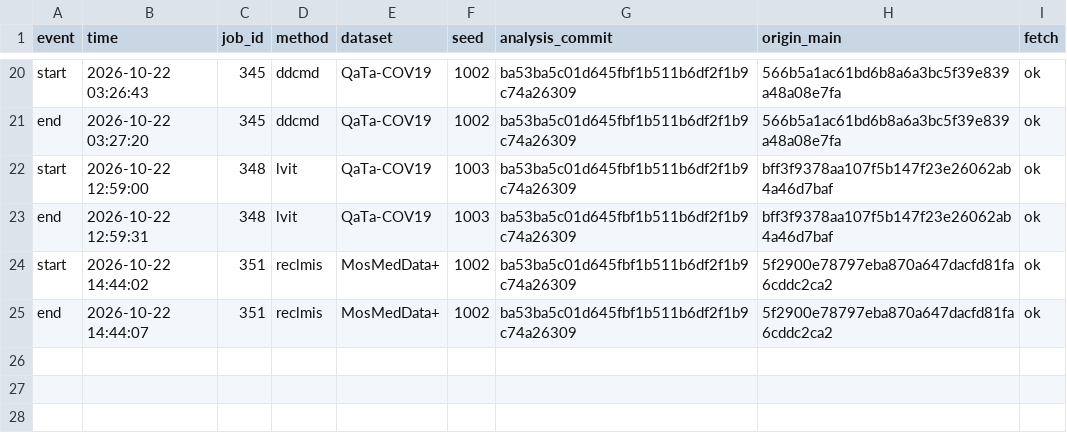
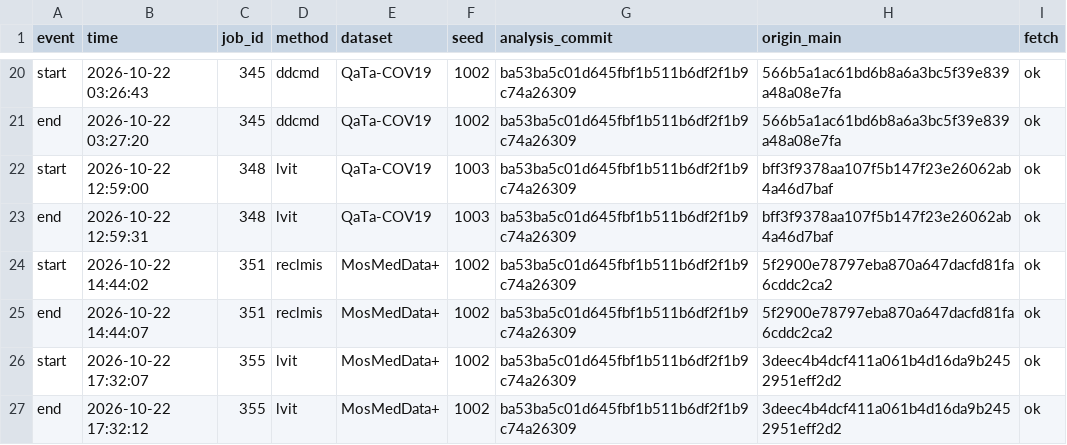
Before and after one commit to xixixixilulululu/language-guided-medical-segmentation, a TSV file: results/phase1_test_eval_log.tsv, drawn as a sheet; only a part is shown, gaps mark what is left out.

```diff
--- a/results/phase1_test_eval_log.tsv
+++ b/results/phase1_test_eval_log.tsv
@@ -25 +25,3 @@ start	2026-10-22 14:44:02	351	reclmis	MosMedData+	1002	ba53ba5c01d645fbf1b511b6d
 end	2026-10-22 14:44:07	351	reclmis	MosMedData+	1002	ba53ba5c01d645fbf1b511b6df2f1b9c74a26309	5f2900e78797eba870a647dacfd81fa6cddc2ca2	ok
+start	2026-10-22 17:32:07	355	lvit	MosMedData+	1002	ba53ba5c01d645fbf1b511b6df2f1b9c74a26309	3deec4b4dcf411a061b4d16da9b2452951eff2d2	ok
+end	2026-10-22 17:32:12	355	lvit	MosMedData+	1002	ba53ba5c01d645fbf1b511b6df2f1b9c74a26309	3deec4b4dcf411a061b4d16da9b2452951eff2d2	ok
```
